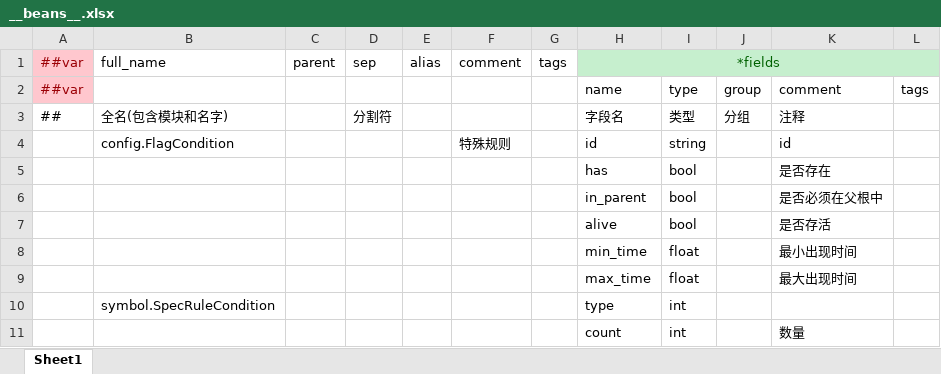
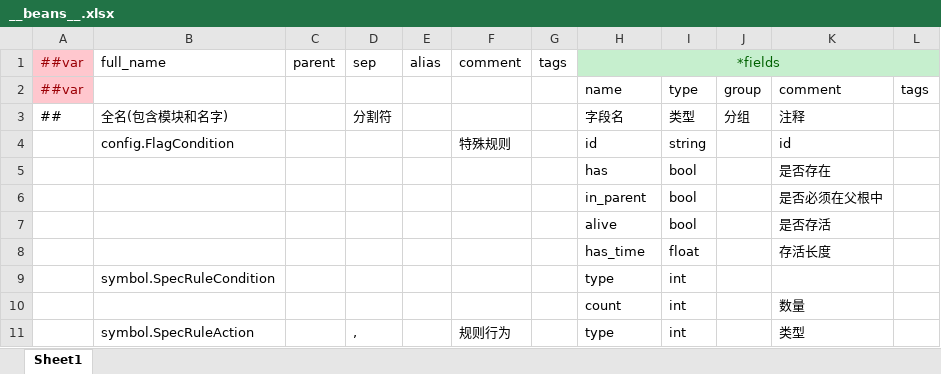
Before and after one commit to XJoshua/LifeSocialTree, an Excel workbook: LubanConfig/Datas/__beans__.xlsx, sheet Sheet1, drawn as a sheet; only a part is shown; the shorter side is filled out with more unchanged rows; values as stored, in another font and other column widths than the file's, no borders; removed rows and columns are numbered as before the commit, all else as after; the diff names each change by its address in the sheet, - before the commit and + after, or states it on an @@ line.

```diff
--- a/LubanConfig/Datas/__beans__.xlsx (sheet Sheet1)
+++ b/LubanConfig/Datas/__beans__.xlsx (sheet Sheet1)
-row 8:  |  |  |  |  |  |  | min_time | float |  | 最小出现时间
-row 9:  |  |  |  |  |  |  | max_time | float |  | 最大出现时间
+row 8:  |  |  |  |  |  |  | has_time | float |  | 存活长度
```
Also changed, not shown: LubanConfig/Datas/character.xlsx, LubanConfig/Datas/effect.xlsx, 5 other files.
